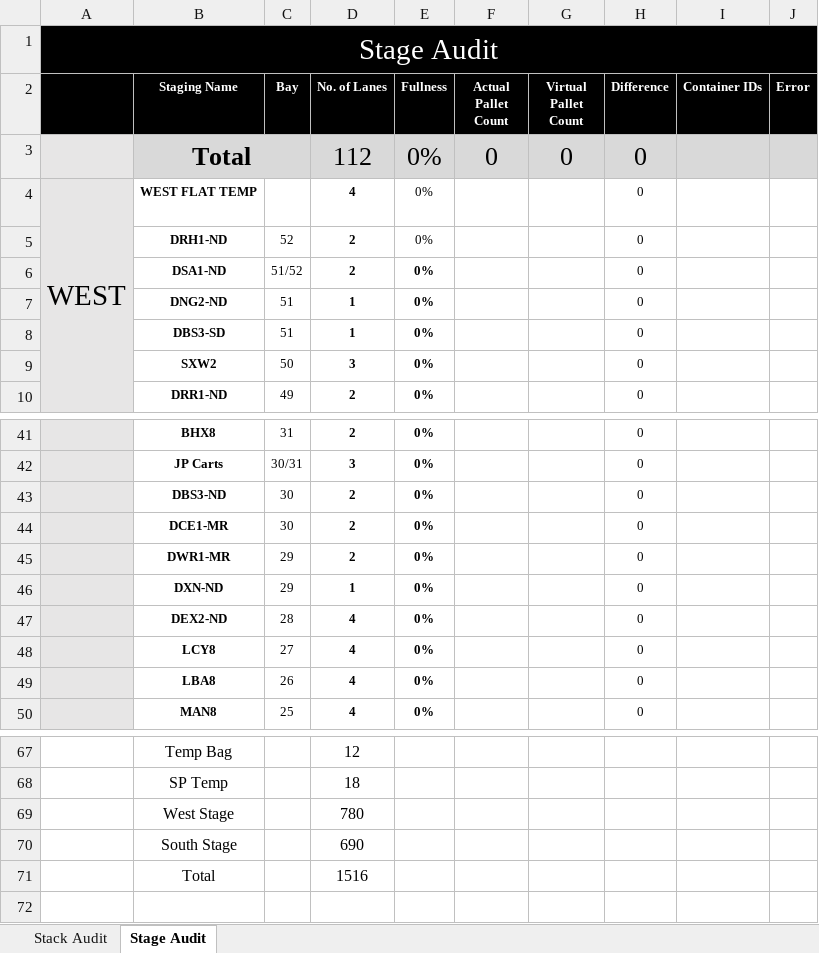
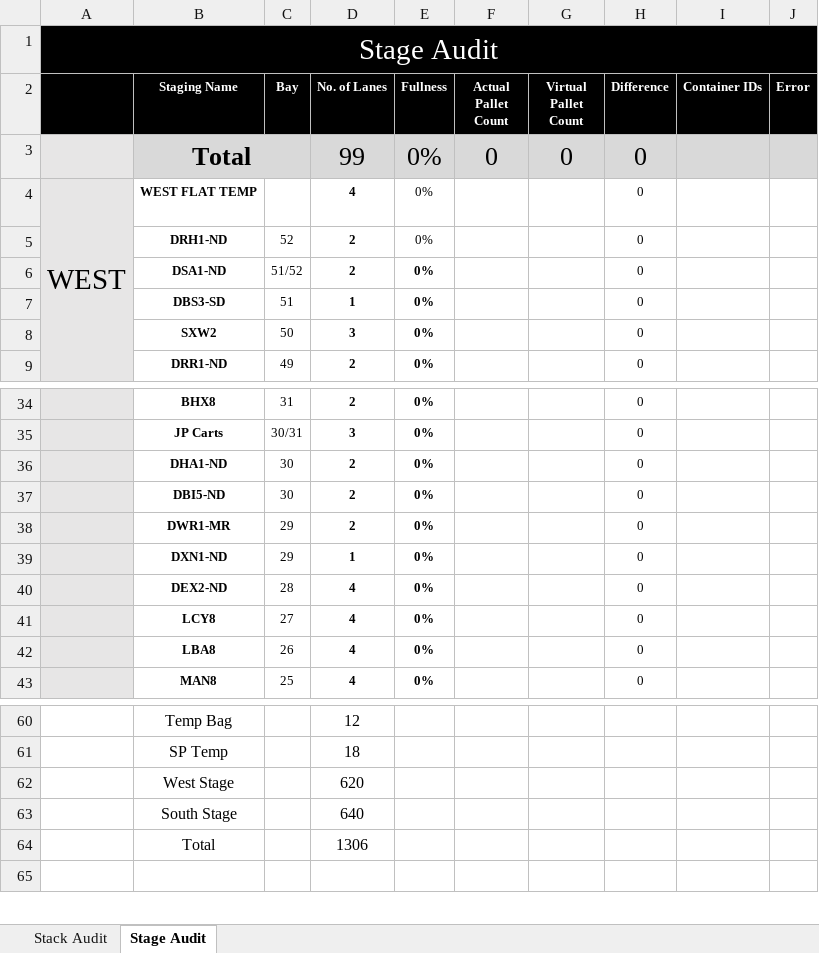
Before and after one commit to gstar2013/Amazon-Links, an Excel workbook: Tools/Audit File.xlsm, sheet Stage Audit, drawn as a sheet; only a part is shown, gaps mark what is left out; values as stored, in another font and other column widths than the file's, no borders; charts and pictures and conditional formats not drawn; removed rows and columns are numbered as before the commit, all else as after; the diff covers the shown part only; the diff names each change by its address in the sheet, - before the commit and + after, or states it on an @@ line.

Commit message:
Updated Audit File

```diff
--- a/Tools/Audit File.xlsm (sheet Stage Audit)
+++ b/Tools/Audit File.xlsm (sheet Stage Audit)
-D3 (No. of Lanes): 112
+D3 (No. of Lanes): 99
-row 7:  | DNG2-ND | 51 | 1 | 0% |  |  | 0
-B36 (Staging Name): DBS3-ND
+B36 (Staging Name): DHA1-ND
-B37 (Staging Name): DCE1-MR
+B37 (Staging Name): DBI5-ND
-B39 (Staging Name): DXN-ND
+B39 (Staging Name): DXN1-ND
-D62 (No. of Lanes): 780
+D62 (No. of Lanes): 620
-D63 (No. of Lanes): 690
+D63 (No. of Lanes): 640
-D64 (No. of Lanes): 1516
+D64 (No. of Lanes): 1306
```
Also changed, not shown: 6 removed rows and 11 edited cells elsewhere in this sheet, formulas that keep their value.
